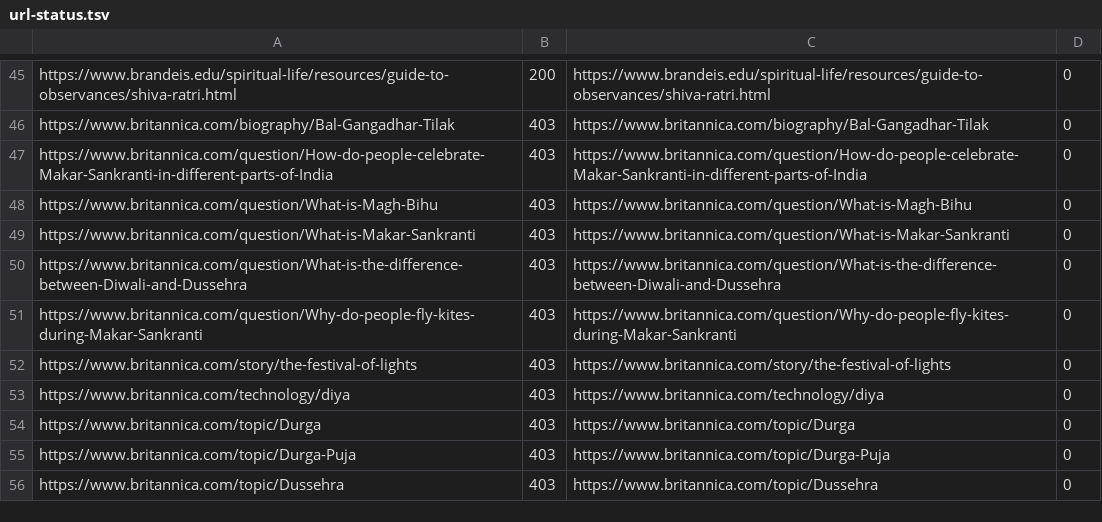
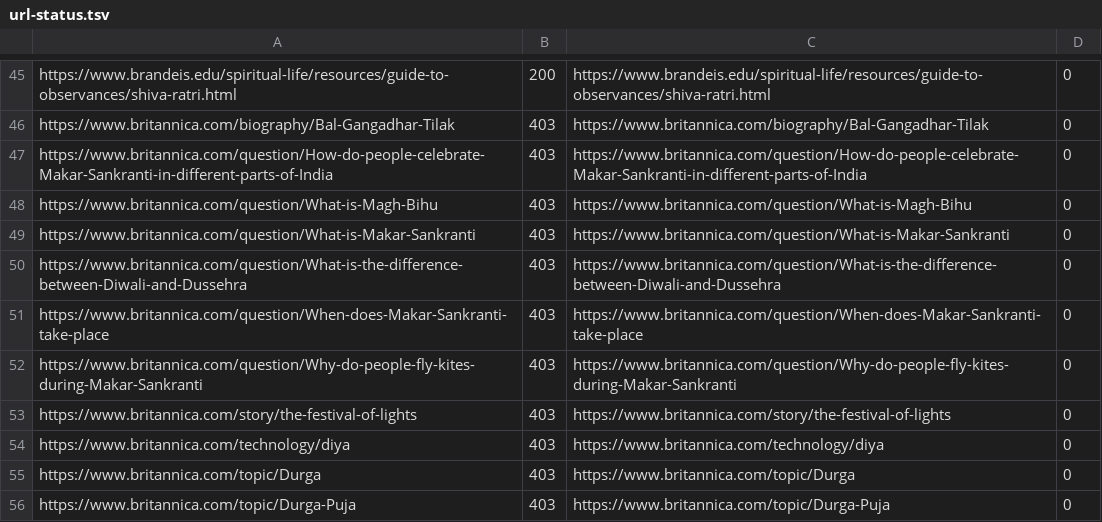
Before and after one commit to nnagumalla123/HinduFestivals, a TSV file: docs/research/p3-06/url-status.tsv, drawn as a sheet; only a part is shown, gaps mark what is left out; the shorter side is filled out with more unchanged rows.

```diff
--- a/docs/research/p3-06/url-status.tsv
+++ b/docs/research/p3-06/url-status.tsv
@@ -50,2 +50,3 @@ https://www.britannica.com/question/What-is-Makar-Sankranti	403	https://www.brit
 https://www.britannica.com/question/What-is-the-difference-between-Diwali-and-Dussehra	403	https://www.britannica.com/question/What-is-the-difference-between-Diwali-and-Dussehra	0
+https://www.britannica.com/question/When-does-Makar-Sankranti-take-place	403	https://www.britannica.com/question/When-does-Makar-Sankranti-take-place	0
 https://www.britannica.com/question/Why-do-people-fly-kites-during-Makar-Sankranti	403	https://www.britannica.com/question/Why-do-people-fly-kites-during-Makar-Sankranti	0
```
Also changed, not shown: 42 other files.
